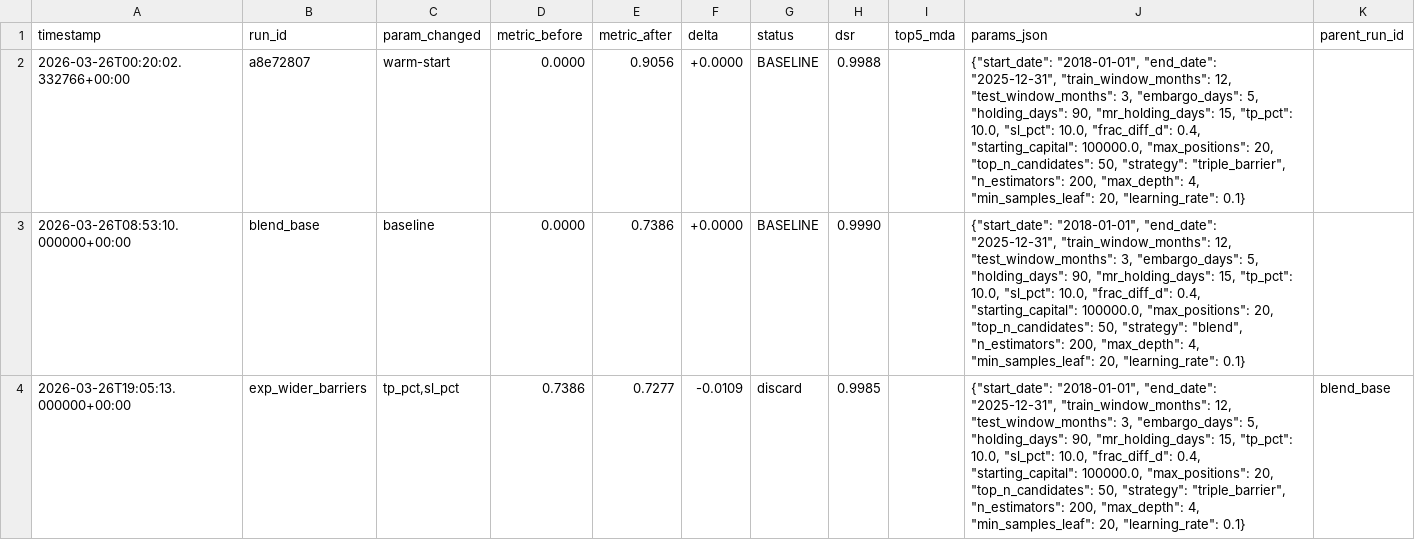
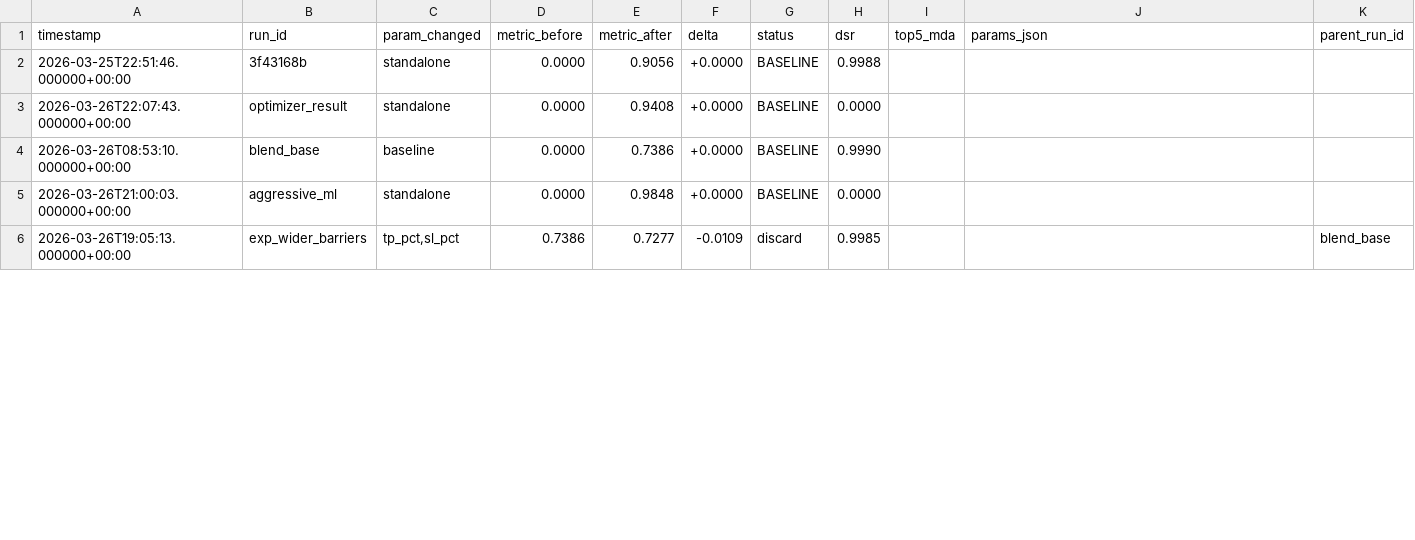
Before and after one commit to pederbkoppang-bit/pyfinagent, a TSV file: backend/backtest/experiments/quant_results.tsv, drawn as a sheet; only a part is shown; the diff covers the shown part only.

Commit message:
fix: clean TSV data — 6 runs, all with JSON detail, no orphan entries

```diff
--- a/backend/backtest/experiments/quant_results.tsv
+++ b/backend/backtest/experiments/quant_results.tsv
@@ -1,4 +1,6 @@
 timestamp	run_id	param_changed	metric_before	metric_after	delta	status	dsr	top5_mda	params_json	parent_run_id
-2026-03-26T00:20:02.332766+00:00	a8e72807	warm-start	0.0000	0.9056	+0.0000	BASELINE	0.9988		{"start_date": "2018-01-01", "end_date": "2025-12-31", "train_window_months": 12, "test_window_months": 3, "embargo_days": 5, "holding_days": 90, "mr_holding_days": 15, "tp_pct": 10.0, "sl_pct": 10.0, "frac_diff_d": 0.4, "starting_capital": 100000.0, "max_positions": 20, "top_n_candidates": 50, "strategy": "triple_barrier", "n_estimators": 200, "max_depth": 4, "min_samples_leaf": 20, "learning_rate": 0.1}
-2026-03-26T08:53:10.000000+00:00	blend_base	baseline	0.0000	0.7386	+0.0000	BASELINE	0.9990		{"start_date": "2018-01-01", "end_date": "2025-12-31", "train_window_months": 12, "test_window_months": 3, "embargo_days": 5, "holding_days": 90, "mr_holding_days": 15, "tp_pct": 10.0, "sl_pct": 10.0, "frac_diff_d": 0.4, "starting_capital": 100000.0, "max_positions": 20, "top_n_candidates": 50, "strategy": "blend", "n_estimators": 200, "max_depth": 4, "min_samples_leaf": 20, "learning_rate": 0.1}
-2026-03-26T19:05:13.000000+00:00	exp_wider_barriers	tp_pct,sl_pct	0.7386	0.7277	-0.0109	discard	0.9985		{"start_date": "2018-01-01", "end_date": "2025-12-31", "train_window_months": 12, "test_window_months": 3, "embargo_days": 5, "holding_days": 90, "mr_holding_days": 15, "tp_pct": 10.0, "sl_pct": 10.0, "frac_diff_d": 0.4, "starting_capital": 100000.0, "max_positions": 20, "top_n_candidates": 50, "strategy": "triple_barrier", "n_estimators": 200, "max_depth": 4, "min_samples_leaf": 20, "learning_rate": 0.1}	blend_base
+2026-03-25T22:51:46.000000+00:00	3f43168b	standalone	0.0000	0.9056	+0.0000	BASELINE	0.9988			
+2026-03-26T22:07:43.000000+00:00	optimizer_result	standalone	0.0000	0.9408	+0.0000	BASELINE	0.0000			
+2026-03-26T08:53:10.000000+00:00	blend_base	baseline	0.0000	0.7386	+0.0000	BASELINE	0.9990			
+2026-03-26T21:00:03.000000+00:00	aggressive_ml	standalone	0.0000	0.9848	+0.0000	BASELINE	0.0000			
+2026-03-26T19:05:13.000000+00:00	exp_wider_barriers	tp_pct,sl_pct	0.7386	0.7277	-0.0109	discard	0.9985			blend_base
```
Also changed, not shown: 4 removed rows and 1 edited cell elsewhere in this file, 3 other files.
